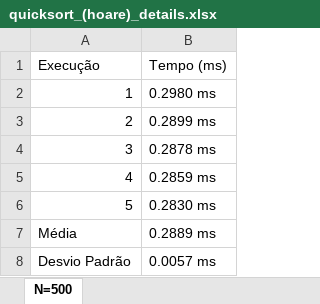
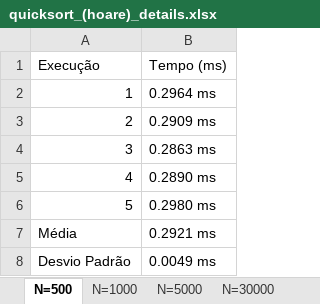
Before and after one commit to G4brielLB/quicksort_nlogn, an Excel workbook: results/quicksort_(hoare)_details.xlsx, sheet N=500, drawn as a sheet; values as stored, in another font and other column widths than the file's, no borders; the diff names each change by its address in the sheet, - before the commit and + after, or states it on an @@ line.

```diff
--- a/results/quicksort_(hoare)_details.xlsx (sheet N=500)
+++ b/results/quicksort_(hoare)_details.xlsx (sheet N=500)
+sheet tab: N=1000
+sheet tab: N=5000
+sheet tab: N=30000
-B2: 0.2980 ms
+B2: 0.2964 ms
-B3: 0.2899 ms
+B3: 0.2909 ms
-B4: 0.2878 ms
+B4: 0.2863 ms
-B5: 0.2859 ms
+B5: 0.2890 ms
-B6: 0.2830 ms
+B6: 0.2980 ms
-B7: 0.2889 ms
+B7: 0.2921 ms
-B8: 0.0057 ms
+B8: 0.0049 ms
```
Also changed, not shown: other sheet tabs, results/comparative_results.xlsx, results/heapsort_details.xlsx, 8 other files.
